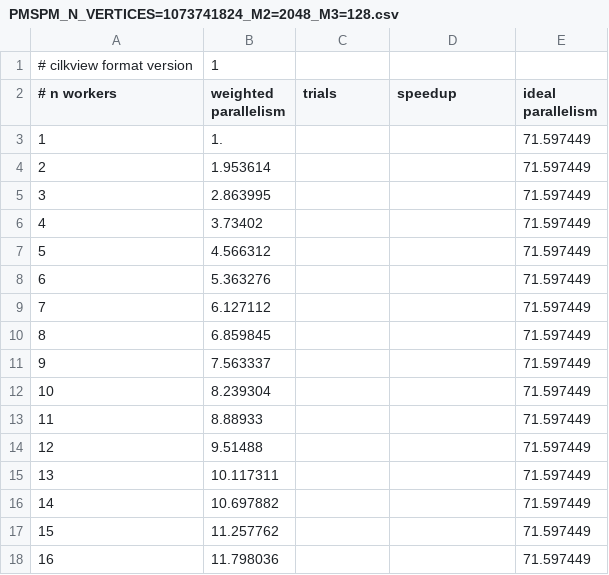
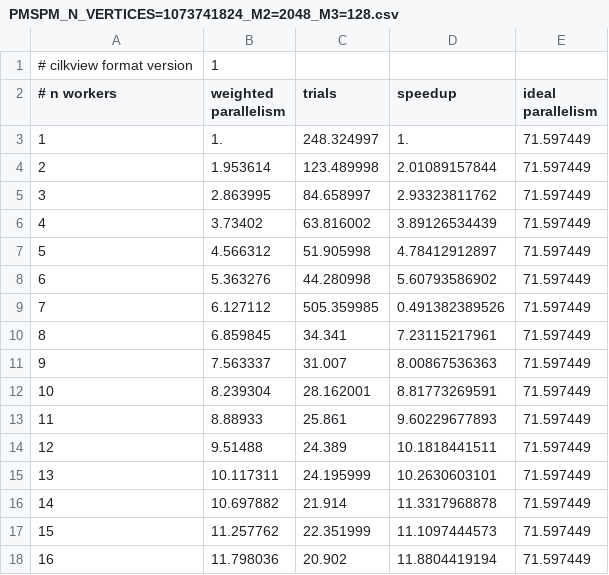
Before and after one commit to shahzebp/floyd_warshall_parallel, a CSV file: hw2/PMSPM_cilkview/PMSPM_N_VERTICES=1073741824_M2=2048_M3=128.csv, drawn as a sheet.

```diff
--- a/hw2/PMSPM_cilkview/PMSPM_N_VERTICES=1073741824_M2=2048_M3=128.csv
+++ b/hw2/PMSPM_cilkview/PMSPM_N_VERTICES=1073741824_M2=2048_M3=128.csv
@@ -2,17 +2,17 @@
 # n workers, weighted parallelism, trials, speedup, ideal parallelism
-1, 1., , , 71.597449
-2, 1.953614, , , 71.597449
-3, 2.863995, , , 71.597449
-4, 3.73402, , , 71.597449
-5, 4.566312, , , 71.597449
-6, 5.363276, , , 71.597449
-7, 6.127112, , , 71.597449
-8, 6.859845, , , 71.597449
-9, 7.563337, , , 71.597449
-10, 8.239304, , , 71.597449
-11, 8.88933, , , 71.597449
-12, 9.51488, , , 71.597449
-13, 10.117311, , , 71.597449
-14, 10.697882, , , 71.597449
-15, 11.257762, , , 71.597449
-16, 11.798036, , , 71.597449
+1, 1., 248.324997, 1., 71.597449
+2, 1.953614, 123.489998, 2.01089157844, 71.597449
+3, 2.863995, 84.658997, 2.93323811762, 71.597449
+4, 3.73402, 63.816002, 3.89126534439, 71.597449
+5, 4.566312, 51.905998, 4.78412912897, 71.597449
+6, 5.363276, 44.280998, 5.60793586902, 71.597449
+7, 6.127112, 505.359985, 0.491382389526, 71.597449
+8, 6.859845, 34.341, 7.23115217961, 71.597449
+9, 7.563337, 31.007, 8.00867536363, 71.597449
+10, 8.239304, 28.162001, 8.81773269591, 71.597449
+11, 8.88933, 25.861, 9.60229677893, 71.597449
+12, 9.51488, 24.389, 10.1818441511, 71.597449
+13, 10.117311, 24.195999, 10.2630603101, 71.597449
+14, 10.697882, 21.914, 11.3317968878, 71.597449
+15, 11.257762, 22.351999, 11.1097444573, 71.597449
+16, 11.798036, 20.902, 11.8804419194, 71.597449
```
Also changed, not shown: 2 other files.
